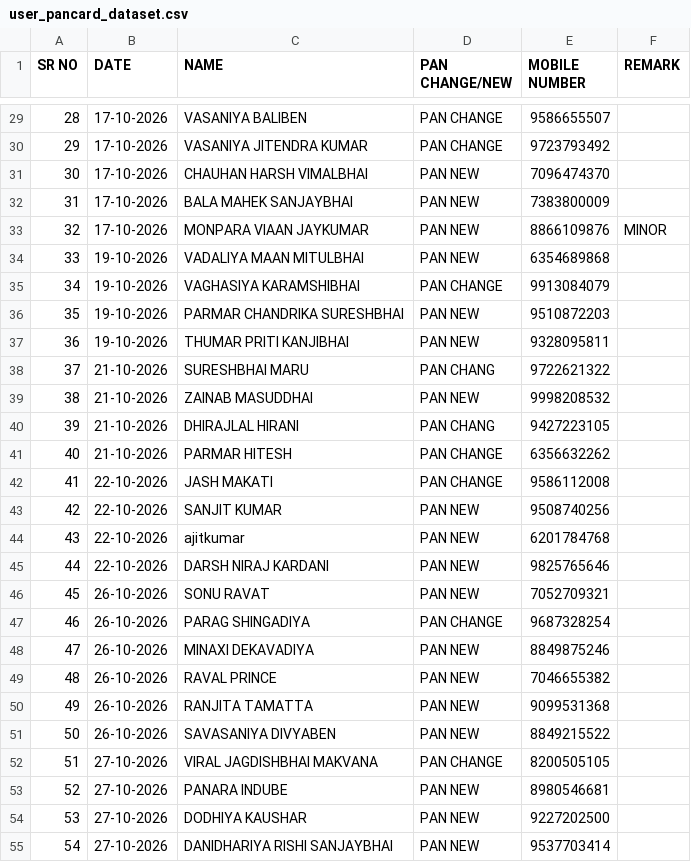
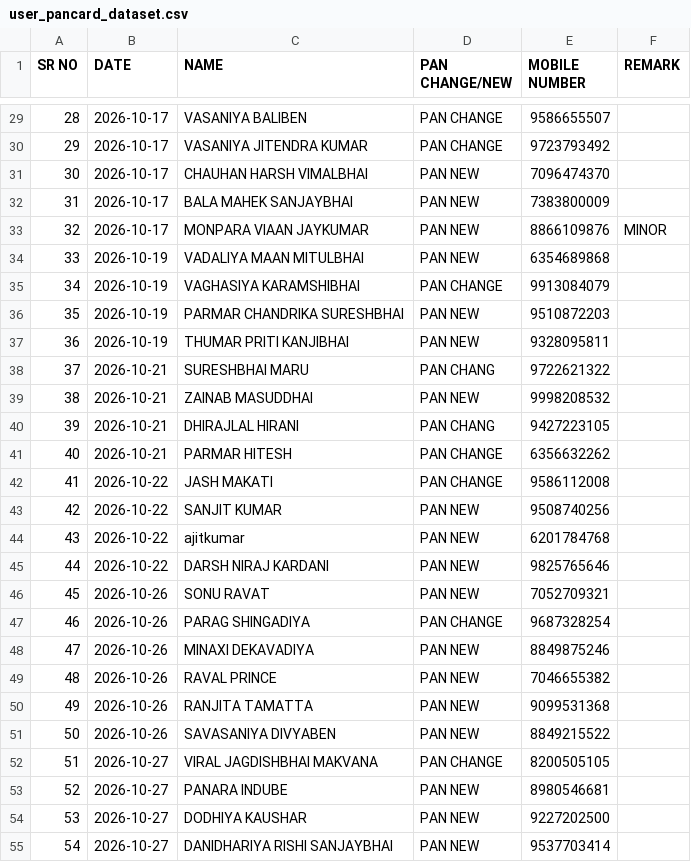
Before and after one commit to tankvivek-code/Khodal_info, a CSV file: data/user_pancard_dataset.csv, drawn as a sheet; only a part is shown, gaps mark what is left out; the diff covers the shown part only.

Commit message:
feat: enable custom date typing/picking in showcase and search bar, fix user date extraction and sync appropriate record dates

```diff
--- a/data/user_pancard_dataset.csv
+++ b/data/user_pancard_dataset.csv
@@ -29,27 +29,27 @@ SR NO,DATE,NAME,PAN CHANGE/NEW,MOBILE NUMBER,REMARK
-28,17-10-2026,VASANIYA BALIBEN ,PAN CHANGE,9586655507,
-29,17-10-2026,VASANIYA JITENDRA KUMAR,PAN CHANGE,9723793492,
-30,17-10-2026,CHAUHAN HARSH VIMALBHAI,PAN NEW,7096474370,
-31,17-10-2026,BALA MAHEK SANJAYBHAI,PAN NEW,7383800009,
-32,17-10-2026,MONPARA VIAAN JAYKUMAR,PAN NEW,8866109876,MINOR
-33,19-10-2026,VADALIYA MAAN MITULBHAI,PAN NEW,6354689868,
-34,19-10-2026,VAGHASIYA KARAMSHIBHAI,PAN CHANGE,9913084079,
-35,19-10-2026,PARMAR CHANDRIKA SURESHBHAI,PAN NEW,9510872203,
-36,19-10-2026,THUMAR PRITI KANJIBHAI,PAN NEW,9328095811,
-37,21-10-2026,SURESHBHAI MARU,PAN CHANG,9722621322,
-38,21-10-2026,ZAINAB MASUDDHAI,PAN NEW,9998208532,
-39,21-10-2026,DHIRAJLAL HIRANI,PAN CHANG,9427223105,
-40,21-10-2026,PARMAR HITESH,PAN CHANGE,6356632262,
-41,22-10-2026,JASH MAKATI,PAN CHANGE,9586112008,
-42,22-10-2026,SANJIT KUMAR,PAN NEW,9508740256,
-43,22-10-2026,ajitkumar,PAN NEW,6201784768,
-44,22-10-2026,DARSH NIRAJ KARDANI,PAN NEW,9825765646,
-45,26-10-2026,SONU RAVAT,PAN NEW,7052709321,
-46,26-10-2026,PARAG SHINGADIYA,PAN CHANGE,9687328254,
-47,26-10-2026,MINAXI DEKAVADIYA,PAN NEW,8849875246,
-48,26-10-2026,RAVAL PRINCE,PAN NEW,7046655382,
-49,26-10-2026,RANJITA TAMATTA,PAN NEW,9099531368,
-50,26-10-2026,SAVASANIYA DIVYABEN,PAN NEW,8849215522,
-51,27-10-2026,VIRAL JAGDISHBHAI MAKVANA,PAN CHANGE,8200505105,
-52,27-10-2026,PANARA INDUBE,PAN NEW,8980546681,
-53,27-10-2026,DODHIYA KAUSHAR ,PAN NEW,9227202500,
-54,27-10-2026,DANIDHARIYA RISHI SANJAYBHAI,PAN NEW,9537703414,
+28,2026-10-17,VASANIYA BALIBEN,PAN CHANGE,9586655507,
+29,2026-10-17,VASANIYA JITENDRA KUMAR,PAN CHANGE,9723793492,
+30,2026-10-17,CHAUHAN HARSH VIMALBHAI,PAN NEW,7096474370,
+31,2026-10-17,BALA MAHEK SANJAYBHAI,PAN NEW,7383800009,
+32,2026-10-17,MONPARA VIAAN JAYKUMAR,PAN NEW,8866109876,MINOR
+33,2026-10-19,VADALIYA MAAN MITULBHAI,PAN NEW,6354689868,
+34,2026-10-19,VAGHASIYA KARAMSHIBHAI,PAN CHANGE,9913084079,
+35,2026-10-19,PARMAR CHANDRIKA SURESHBHAI,PAN NEW,9510872203,
+36,2026-10-19,THUMAR PRITI KANJIBHAI,PAN NEW,9328095811,
+37,2026-10-21,SURESHBHAI MARU,PAN CHANG,9722621322,
+38,2026-10-21,ZAINAB MASUDDHAI,PAN NEW,9998208532,
+39,2026-10-21,DHIRAJLAL HIRANI,PAN CHANG,9427223105,
+40,2026-10-21,PARMAR HITESH,PAN CHANGE,6356632262,
+41,2026-10-22,JASH MAKATI,PAN CHANGE,9586112008,
+42,2026-10-22,SANJIT KUMAR,PAN NEW,9508740256,
+43,2026-10-22,ajitkumar,PAN NEW,6201784768,
+44,2026-10-22,DARSH NIRAJ KARDANI,PAN NEW,9825765646,
+45,2026-10-26,SONU RAVAT,PAN NEW,7052709321,
+46,2026-10-26,PARAG SHINGADIYA,PAN CHANGE,9687328254,
+47,2026-10-26,MINAXI DEKAVADIYA,PAN NEW,8849875246,
+48,2026-10-26,RAVAL PRINCE,PAN NEW,7046655382,
+49,2026-10-26,RANJITA TAMATTA,PAN NEW,9099531368,
+50,2026-10-26,SAVASANIYA DIVYABEN,PAN NEW,8849215522,
+51,2026-10-27,VIRAL JAGDISHBHAI MAKVANA,PAN CHANGE,8200505105,
+52,2026-10-27,PANARA INDUBE,PAN NEW,8980546681,
+53,2026-10-27,DODHIYA KAUSHAR,PAN NEW,9227202500,
+54,2026-10-27,DANIDHARIYA RISHI SANJAYBHAI,PAN NEW,9537703414,
```
Also changed, not shown: 8 removed rows and 37 edited cells elsewhere in this file, 12 other files.
